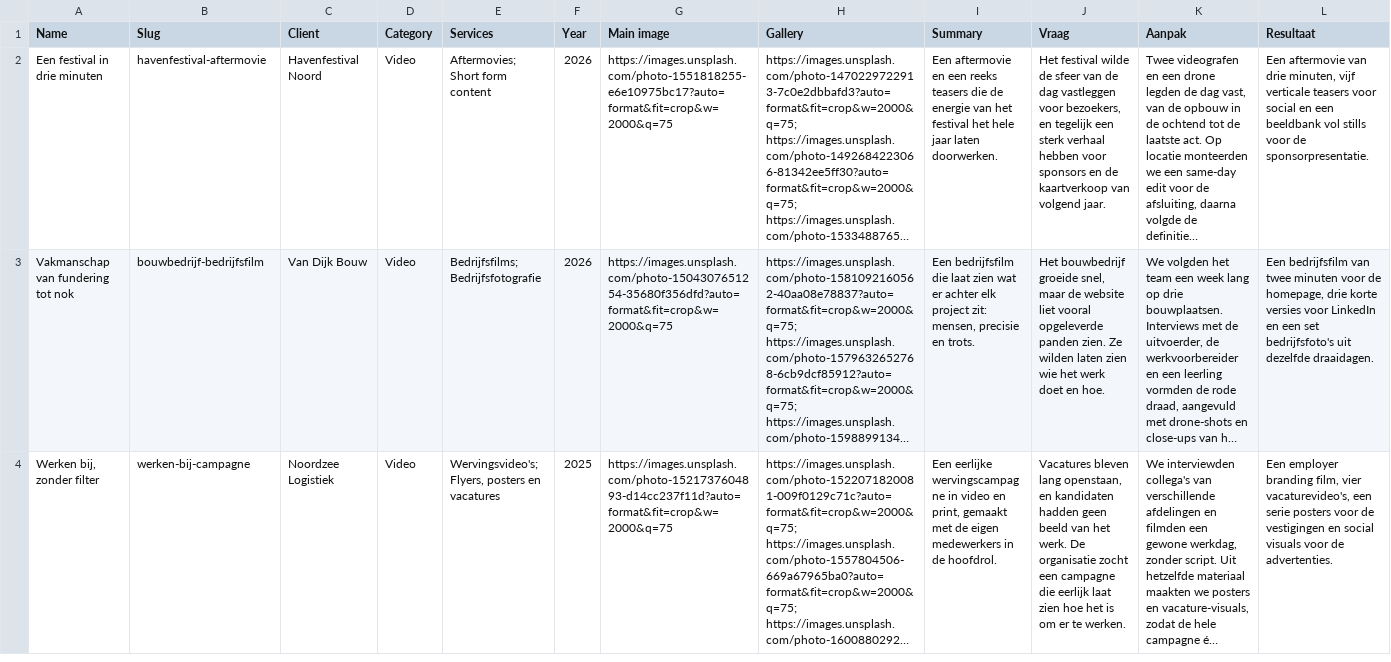
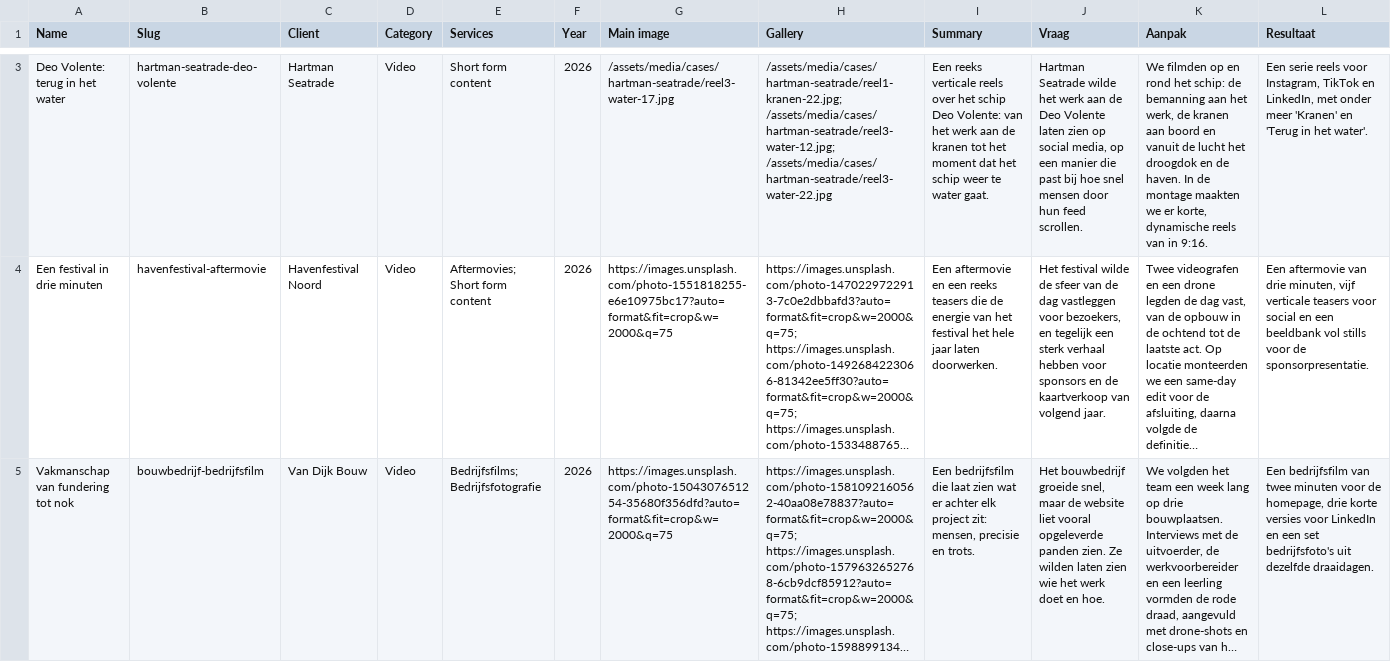
Before and after one commit to rajafaizan2334-ctrl/Mock-Website, a CSV file: webflow-cms-cases.csv, drawn as a sheet; only a part is shown, gaps mark what is left out; the shorter side is filled out with more unchanged rows; long unchanged cells end in …; the diff covers the shown part only; the diff names each change by its address in the sheet, - before the commit and + after, or states it on an @@ line.

```diff
--- a/webflow-cms-cases.csv
+++ b/webflow-cms-cases.csv
+row 3: Deo Volente: terug in het water | hartman-seatrade-deo-volente | Hartman Seatrade | Video | Short form content | 2026 | /assets/media/cases/hartman-seatrade/reel3-water-17.jpg | /assets/media/cases/hartman-seatrade/reel1-kranen-22.jpg; /assets/media/cases/hartman-seatrade/reel3-water-12.jpg; /assets/media/cases/hartman-seatrade/reel3-water-22.jpg | Een reeks verticale reels over het schip Deo Volente: van het werk aan de kranen tot het moment dat het schip weer te water gaat. | Hartman Seatrade wilde het werk aan de Deo Volente laten zien op social media, op een manier die past bij hoe snel mensen door hun feed scrollen. | We filmden op en rond het schip: de bemanning aan het werk, de kranen aan boord en vanuit de lucht het droogdok en de haven. In de montage maakten we er korte, dynamische reels van in 9:16. | Een serie reels voor Instagram, TikTok en LinkedIn, met onder meer 'Kranen' en 'Terug in het water'.
```
Also changed, not shown: 1 added row elsewhere in this file, 4 other files.
